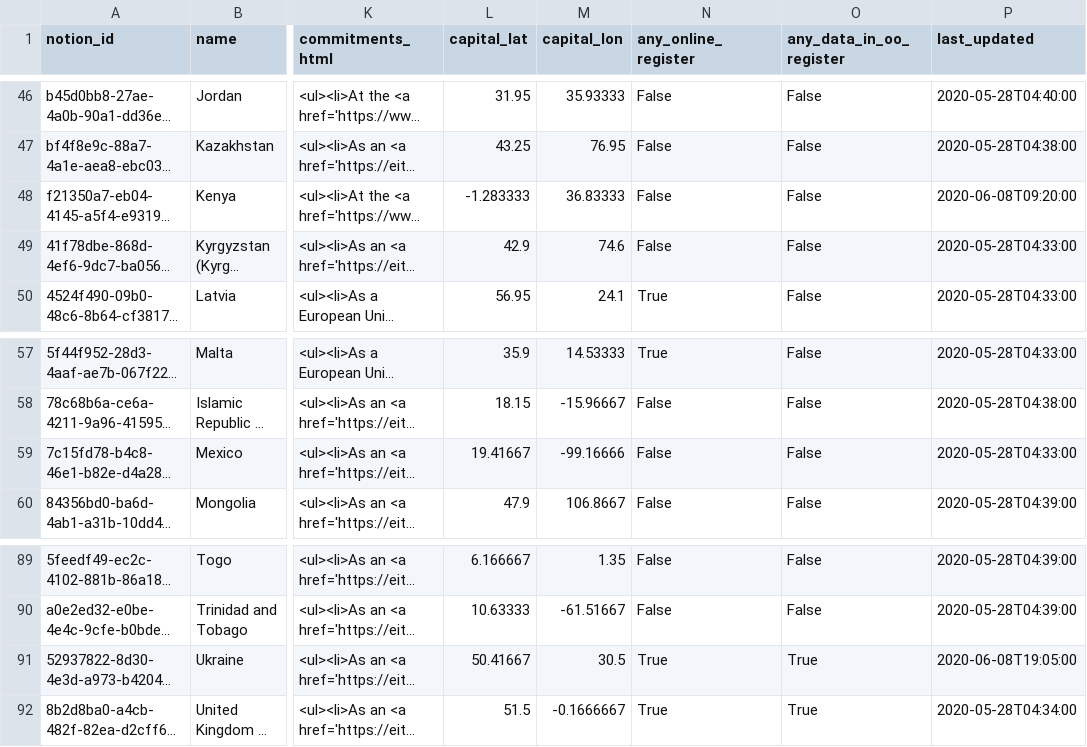
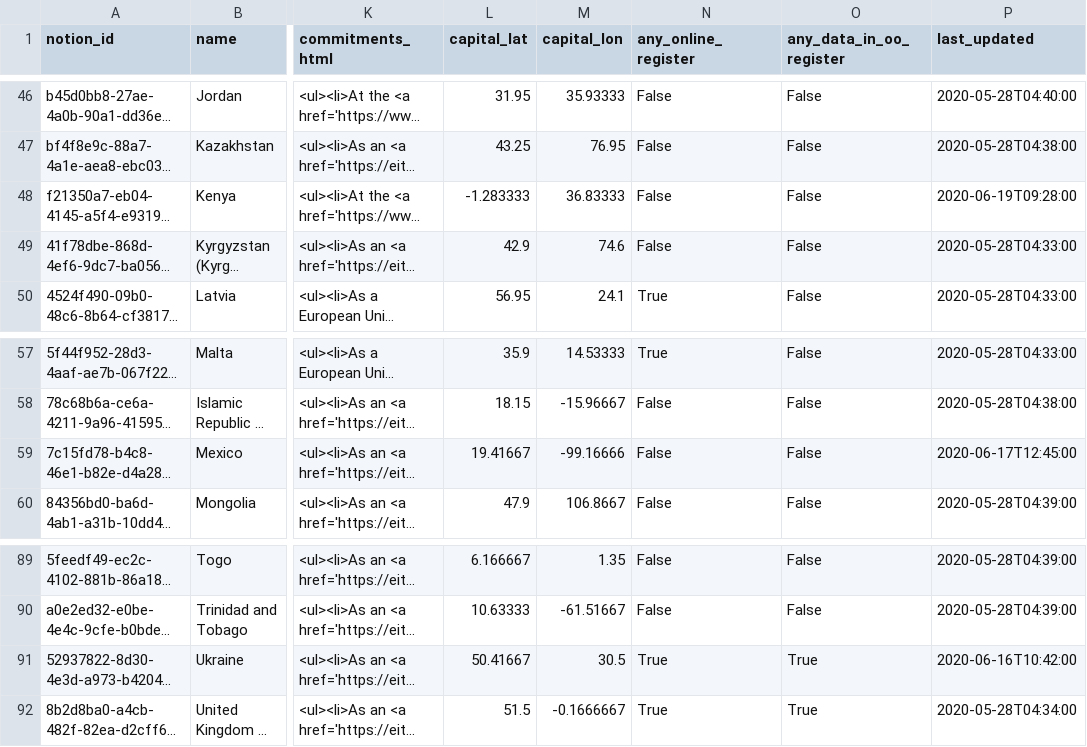
Before and after one commit to openownership/openownership.beta, a CSV file: _data/countries.csv, drawn as a sheet; only a part is shown, gaps mark what is left out; long unchanged cells end in …; the diff names each change by its address in the sheet, - before the commit and + after, or states it on an @@ line.

```diff
--- a/_data/countries.csv
+++ b/_data/countries.csv
-P48 (last_updated): 2020-06-08T09:20:00
+P48 (last_updated): 2020-06-19T09:28:00
-P59 (last_updated): 2020-05-28T04:33:00
+P59 (last_updated): 2020-06-17T12:45:00
-P91 (last_updated): 2020-06-08T19:05:00
+P91 (last_updated): 2020-06-16T10:42:00
```
Also changed, not shown: _data/regimes.csv.
